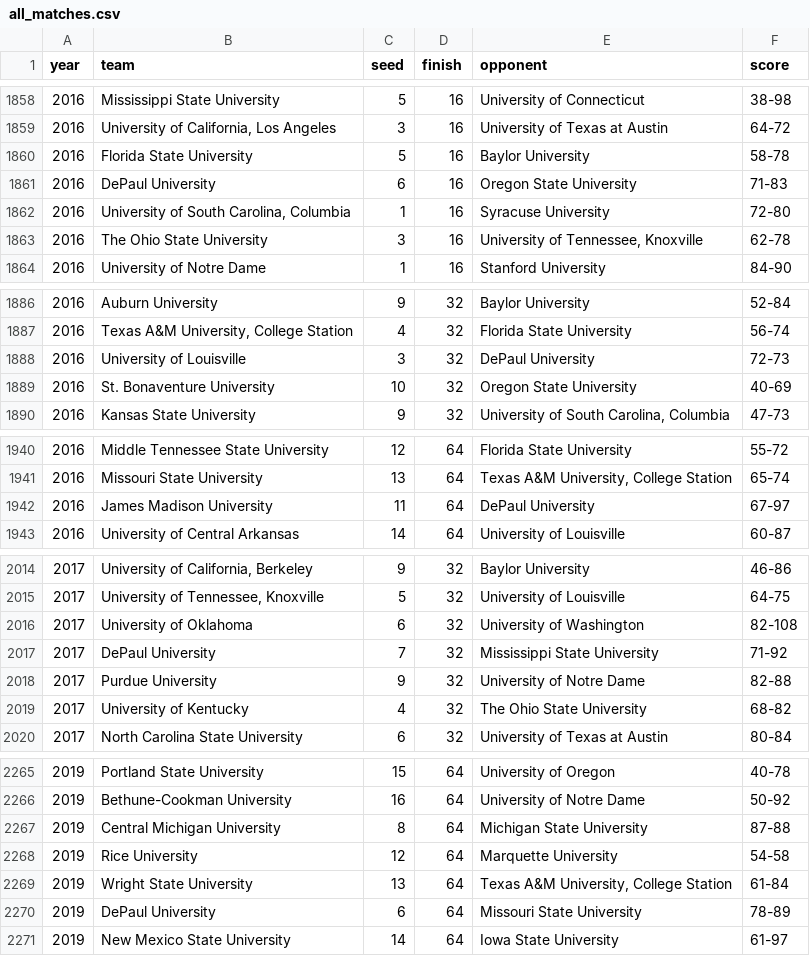
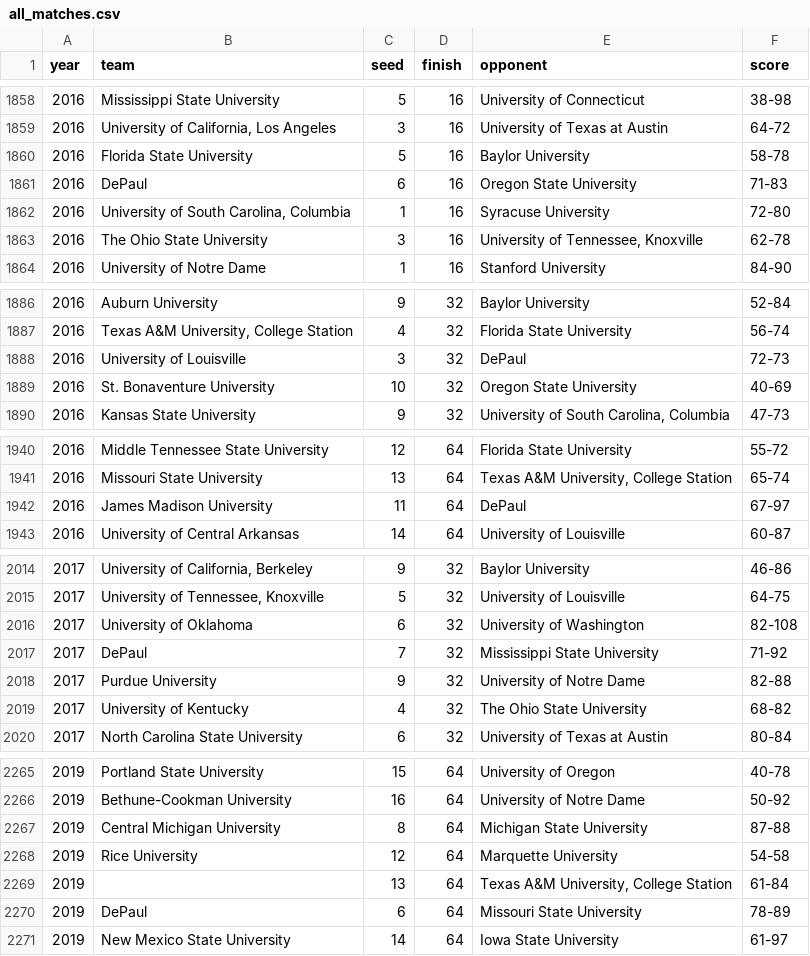
Before and after one commit to agale123/data-viz, a CSV file: march-madness/all_matches.csv, drawn as a sheet; only a part is shown, gaps mark what is left out; the diff covers the shown part only.

```diff
--- a/march-madness/all_matches.csv
+++ b/march-madness/all_matches.csv
@@ -1860,3 +1860,3 @@ year,team,seed,finish,opponent,score
 2016,Florida State University,5,16,Baylor University,58-78
-2016,DePaul University,6,16,Oregon State University,71-83
+2016,DePaul,6,16,Oregon State University,71-83
 2016,"University of South Carolina, Columbia",1,16,Syracuse University,72-80
@@ -1887,3 +1887,3 @@ year,team,seed,finish,opponent,score
 2016,"Texas A&M University, College Station",4,32,Florida State University,56-74
-2016,University of Louisville,3,32,DePaul University,72-73
+2016,University of Louisville,3,32,DePaul,72-73
 2016,St. Bonaventure University,10,32,Oregon State University,40-69
@@ -1941,3 +1941,3 @@ year,team,seed,finish,opponent,score
 2016,Missouri State University,13,64,"Texas A&M University, College Station",65-74
-2016,James Madison University,11,64,DePaul University,67-97
+2016,James Madison University,11,64,DePaul,67-97
 2016,University of Central Arkansas,14,64,University of Louisville,60-87
@@ -2016,3 +2016,3 @@ year,team,seed,finish,opponent,score
 2017,University of Oklahoma,6,32,University of Washington,82-108
-2017,DePaul University,7,32,Mississippi State University,71-92
+2017,DePaul,7,32,Mississippi State University,71-92
 2017,Purdue University,9,32,University of Notre Dame,82-88
@@ -2268,4 +2268,4 @@ year,team,seed,finish,opponent,score
 2019,Rice University,12,64,Marquette University,54-58
-2019,Wright State University,13,64,"Texas A&M University, College Station",61-84
-2019,DePaul University,6,64,Missouri State University,78-89
+2019,,13,64,"Texas A&M University, College Station",61-84
+2019,DePaul,6,64,Missouri State University,78-89
 2019,New Mexico State University,14,64,Iowa State University,61-97
```
Also changed, not shown: 6 edited cells elsewhere in this file, 8 other files.
